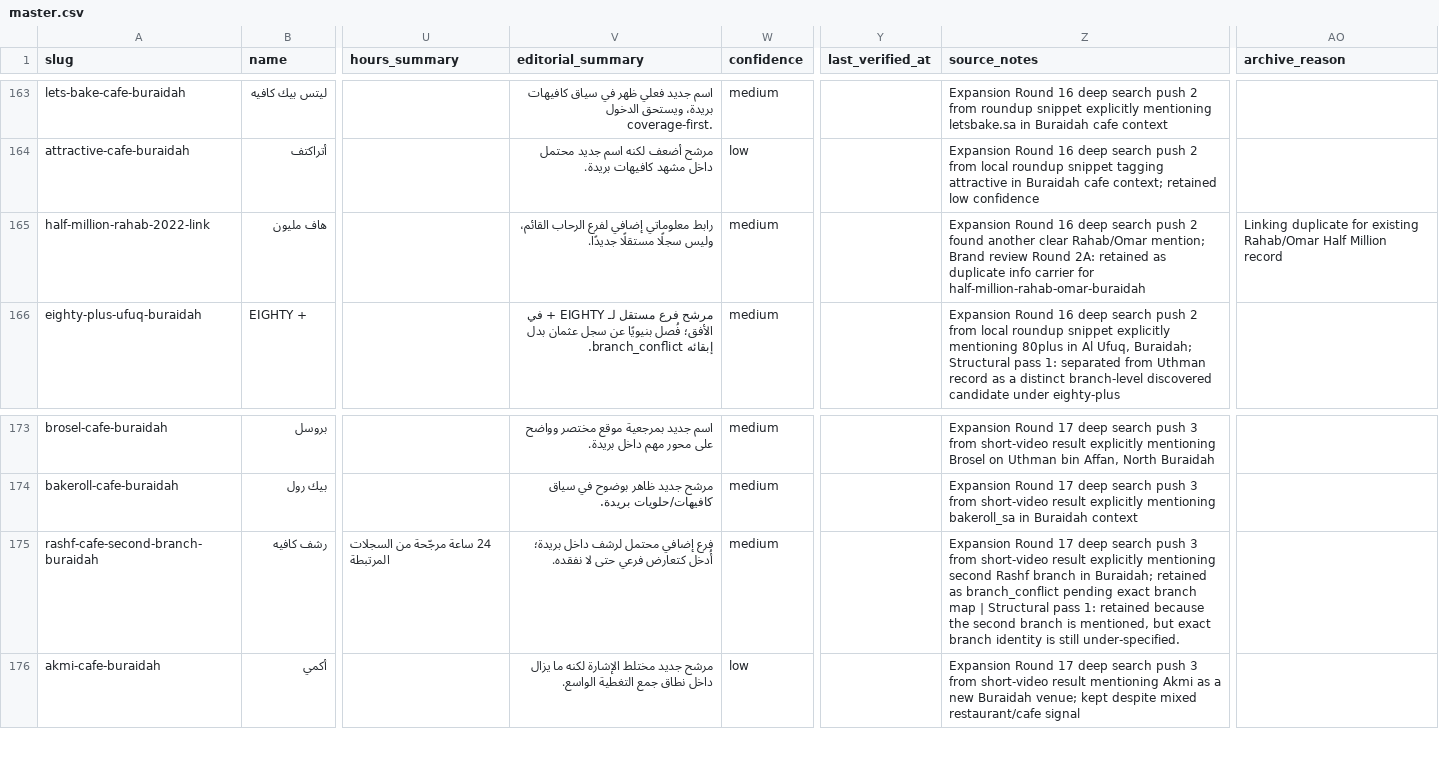
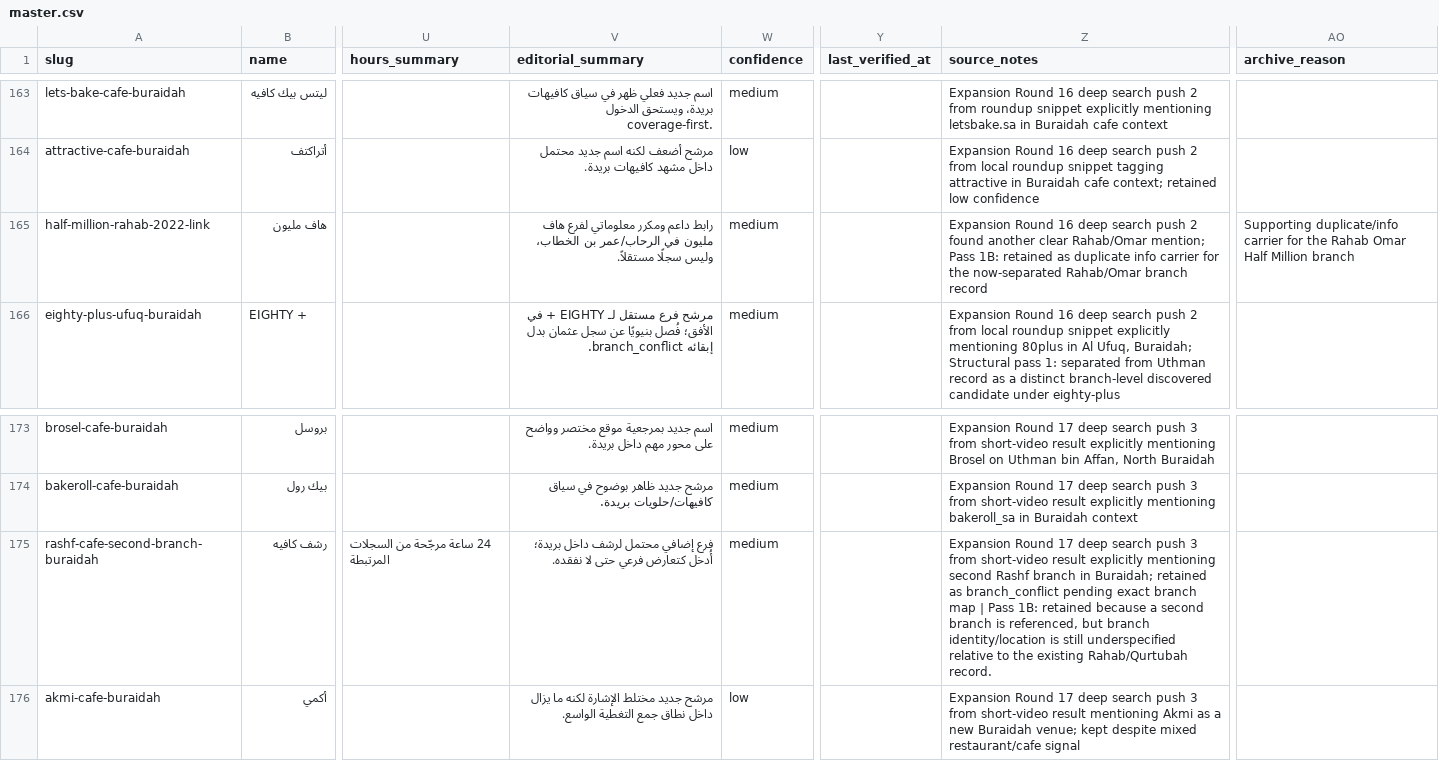
Before and after one commit to badroneai/daleely-buraidah-wiki, a CSV file: projects/daleely-buraidah/data/master.csv, drawn as a sheet; only a part is shown, gaps mark what is left out; the diff covers the shown part only; the diff names each change by its address in the sheet, - before the commit and + after, or states it on an @@ line.

Commit message:
daleely-buraidah: focused structural resolution pass 1b

```diff
--- a/projects/daleely-buraidah/data/master.csv
+++ b/projects/daleely-buraidah/data/master.csv
-V165 (editorial_summary): رابط معلوماتي إضافي لفرع الرحاب القائم، وليس سجلًا مستقلًا جديدًا.
+V165 (editorial_summary): رابط داعم ومكرر معلوماتي لفرع هاف مليون في الرحاب/عمر بن الخطاب، وليس سجلًا مستقلاً.
-Z165 (source_notes): …Rahab/Omar mention; Brand review Round 2A: retained as duplicate info carrier for half-million-rahab-omar-buraidah
+Z165 (source_notes): …Rahab/Omar mention; Pass 1B: retained as duplicate info carrier for the now-separated Rahab/Omar branch record
-AO165 (archive_reason): Linking duplicate for existing Rahab/Omar Half Million record
+AO165 (archive_reason): Supporting duplicate/info carrier for the Rahab Omar Half Million branch
-Z175 (source_notes): …map | Structural pass 1: retained because the second branch is mentioned, but exact branch identity is still under-specified.
+Z175 (source_notes): …map | Pass 1B: retained because a second branch is referenced, but branch identity/location is still underspecified relative to the existing Rahab/Qurtubah record.
```
Also changed, not shown: 30 edited cells elsewhere in this file, 1 other file.
